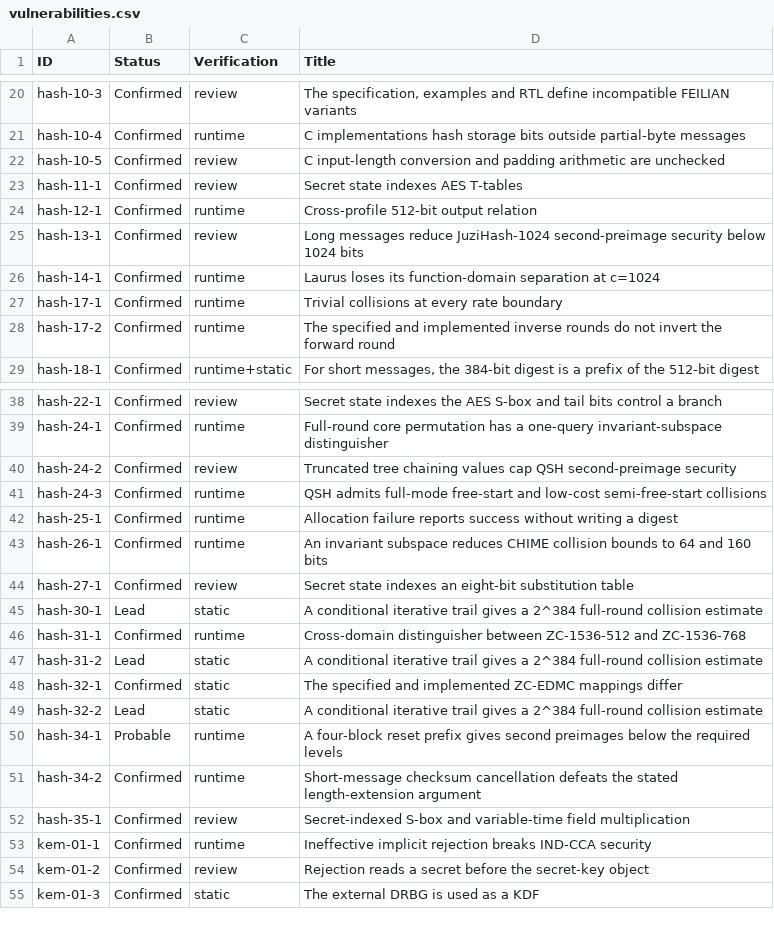
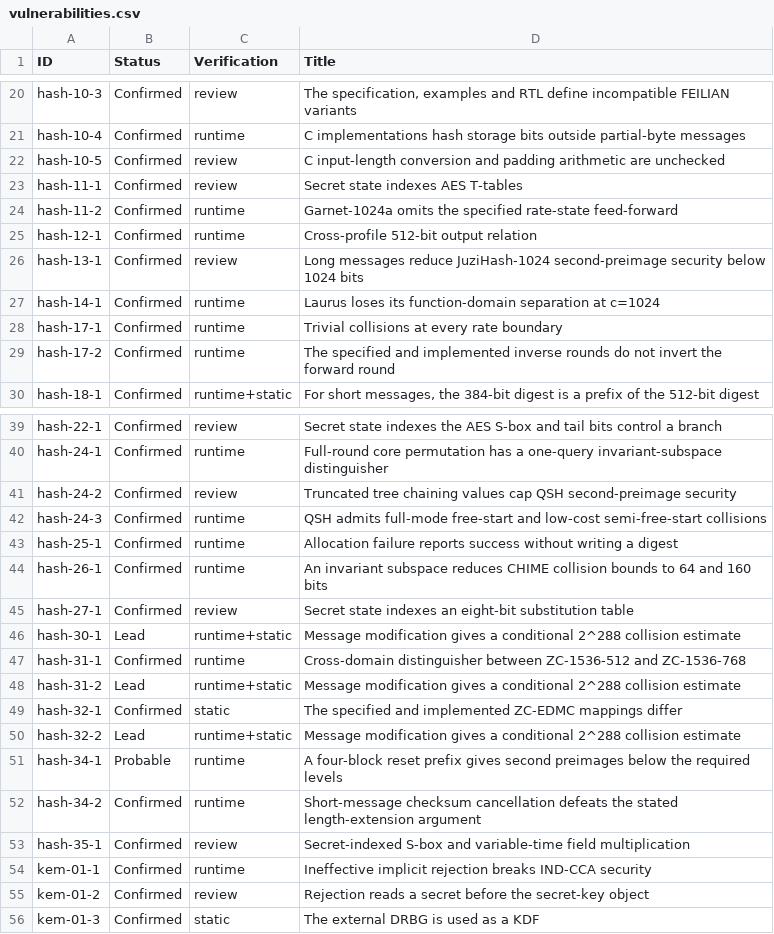
Before and after one commit to ngcc-dev/ngcc-harness, a CSV file: security/vulnerabilities.csv, drawn as a sheet; only a part is shown, gaps mark what is left out.

```diff
--- a/security/vulnerabilities.csv
+++ b/security/vulnerabilities.csv
@@ -23,2 +23,3 @@ hash-10-5;Confirmed;review;C input-length conversion and padding arithmetic are
 hash-11-1;Confirmed;review;Secret state indexes AES T-tables
+hash-11-2;Confirmed;runtime;Garnet-1024a omits the specified rate-state feed-forward
 hash-12-1;Confirmed;runtime;Cross-profile 512-bit output relation
@@ -44,7 +45,7 @@ hash-26-1;Confirmed;runtime;An invariant subspace reduces CHIME collision bounds
 hash-27-1;Confirmed;review;Secret state indexes an eight-bit substitution table
-hash-30-1;Lead;static;A conditional iterative trail gives a 2^384 full-round collision estimate
+hash-30-1;Lead;runtime+static;Message modification gives a conditional 2^288 collision estimate
 hash-31-1;Confirmed;runtime;Cross-domain distinguisher between ZC-1536-512 and ZC-1536-768
-hash-31-2;Lead;static;A conditional iterative trail gives a 2^384 full-round collision estimate
+hash-31-2;Lead;runtime+static;Message modification gives a conditional 2^288 collision estimate
 hash-32-1;Confirmed;static;The specified and implemented ZC-EDMC mappings differ
-hash-32-2;Lead;static;A conditional iterative trail gives a 2^384 full-round collision estimate
+hash-32-2;Lead;runtime+static;Message modification gives a conditional 2^288 collision estimate
 hash-34-1;Probable;runtime;A four-block reset prefix gives second preimages below the required levels
```
Also changed, not shown: 11 other files.
